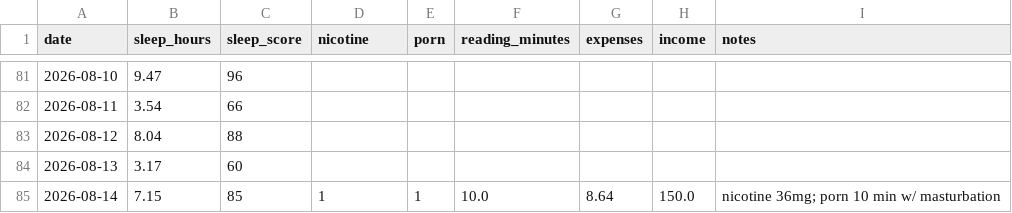
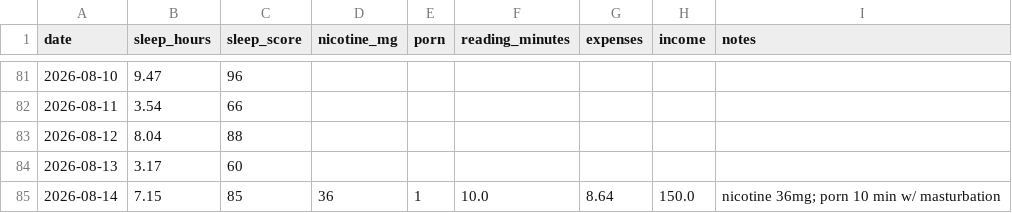
Before and after one commit to wesds35/github-slideshow, a CSV file: tracker/data/daily.csv, drawn as a sheet; only a part is shown, gaps mark what is left out; the diff names each change by its address in the sheet, - before the commit and + after, or states it on an @@ line.

```diff
--- a/tracker/data/daily.csv
+++ b/tracker/data/daily.csv
-D1: nicotine
+D1: nicotine_mg
-D85 (nicotine_mg): 1
+D85 (nicotine_mg): 36
```
Also changed, not shown: 4 other files.
